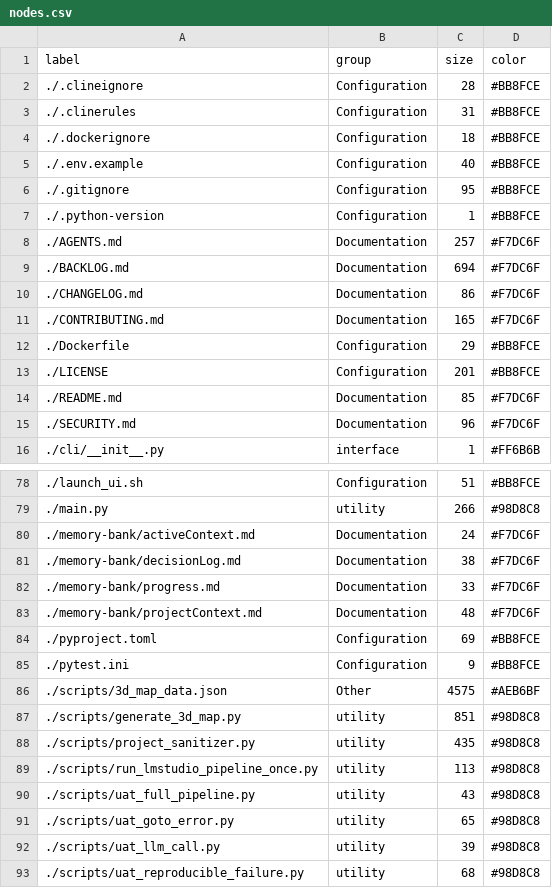
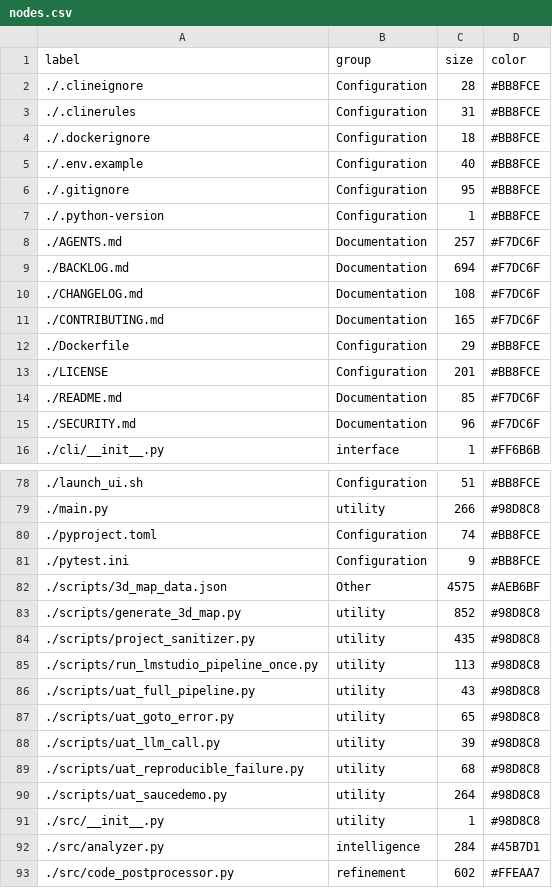
Before and after one commit to tancat-ai/tancat, a CSV file: docs/nodes.csv, drawn as a sheet; only a part is shown, gaps mark what is left out; the shorter side is filled out with more unchanged rows.

Commit message:
Fix memory-bank exclusion: use correct directory name memory-bank

```diff
--- a/docs/nodes.csv
+++ b/docs/nodes.csv
@@ -9,3 +9,3 @@ label,group,size,color
 ./BACKLOG.md,Documentation,694,#F7DC6F
-./CHANGELOG.md,Documentation,86,#F7DC6F
+./CHANGELOG.md,Documentation,108,#F7DC6F
 ./CONTRIBUTING.md,Documentation,165,#F7DC6F
@@ -79,10 +79,6 @@ label,group,size,color
 ./main.py,utility,266,#98D8C8
-./memory-bank/activeContext.md,Documentation,24,#F7DC6F
-./memory-bank/decisionLog.md,Documentation,38,#F7DC6F
-./memory-bank/progress.md,Documentation,33,#F7DC6F
-./memory-bank/projectContext.md,Documentation,48,#F7DC6F
-./pyproject.toml,Configuration,69,#BB8FCE
+./pyproject.toml,Configuration,74,#BB8FCE
 ./pytest.ini,Configuration,9,#BB8FCE
 ./scripts/3d_map_data.json,Other,4575,#AEB6BF
-./scripts/generate_3d_map.py,utility,851,#98D8C8
+./scripts/generate_3d_map.py,utility,852,#98D8C8
 ./scripts/project_sanitizer.py,utility,435,#98D8C8
```
Also changed, not shown: 2 other files.
